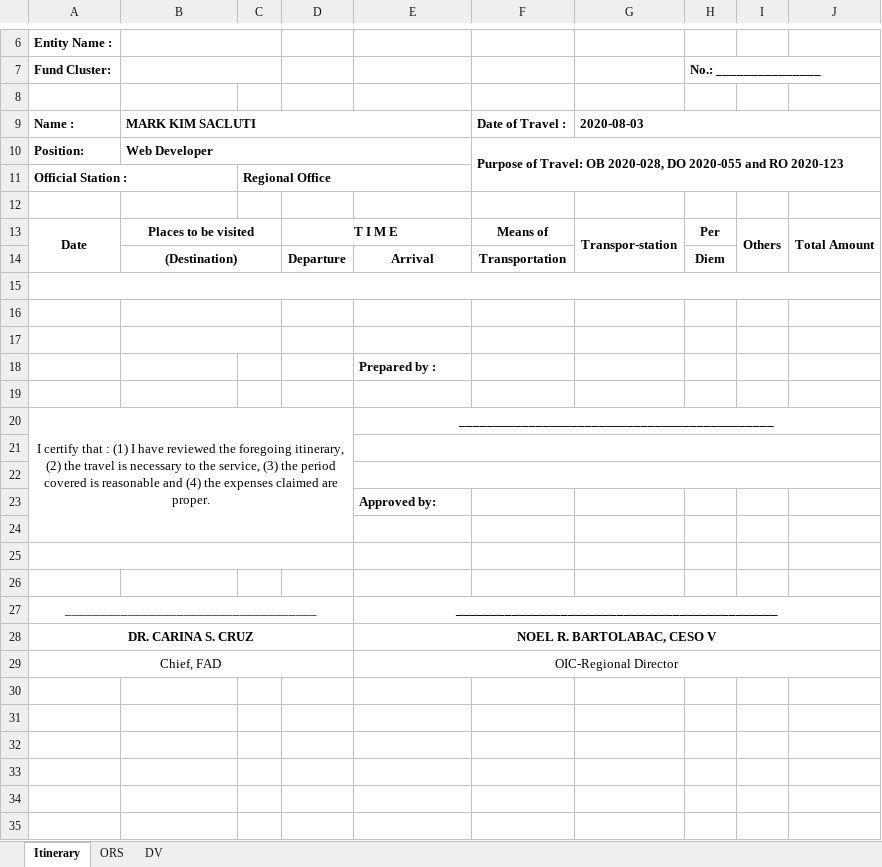
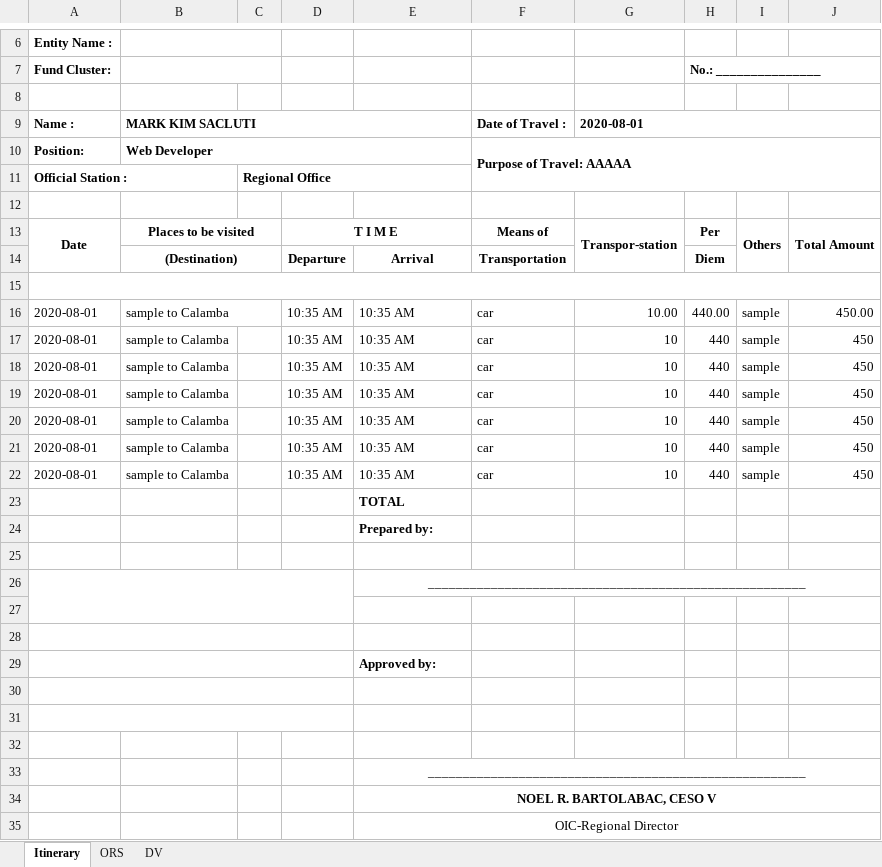
Before and after one commit to princezhian19/fas2020, an Excel workbook: export_travelclaim.xlsx, sheet Itinerary, drawn as a sheet; only a part is shown, gaps mark what is left out; values as stored, in another font and other column widths than the file's, no borders; removed rows and columns are numbered as before the commit, all else as after; the diff names each change by its address in the sheet, - before the commit and + after, or states it on an @@ line.

```diff
--- a/export_travelclaim.xlsx (sheet Itinerary)
+++ b/export_travelclaim.xlsx (sheet Itinerary)
-G9: 2020-08-03
+G9: 2020-08-01
-F10: Purpose of Travel: OB 2020-028, DO 2020-055 and RO 2020-123
+F10: Purpose of Travel: AAAAA
+row 16: 2020-08-01 | sample to Calamba |  | 10:35 AM | 10:35 AM | car | 10.00 | 440.00 | sample | 450.00
+row 17: 2020-08-01 | sample to Calamba |  | 10:35 AM | 10:35 AM | car | 10 | 440 | sample | 450
+row 18: 2020-08-01 | sample to Calamba |  | 10:35 AM | 10:35 AM | car | 10 | 440 | sample | 450
+row 19: 2020-08-01 | sample to Calamba |  | 10:35 AM | 10:35 AM | car | 10 | 440 | sample | 450
+row 20: 2020-08-01 | sample to Calamba |  | 10:35 AM | 10:35 AM | car | 10 | 440 | sample | 450
+row 21: 2020-08-01 | sample to Calamba |  | 10:35 AM | 10:35 AM | car | 10 | 440 | sample | 450
+row 22: 2020-08-01 | sample to Calamba |  | 10:35 AM | 10:35 AM | car | 10 | 440 | sample | 450
+row 23:  |  |  |  | TOTAL
+row 24:  |  |  |  | Prepared by:
-B16:C16 merged
-row 17: (empty)
+A26:D27 merged
-E26: Prepared by :
+E26: ______________________________________________________
@@ E26 bold: on → off, alignment: left → center @@
+E26:J26 merged
-row 19: (empty)
-row 20: I certify that : (1) I have reviewed the foregoing itinerary, (2) the travel is necessary to the service, (3) the period covered is reasonable and (4) the expenses claimed are proper. |  |  |  | _____________________________________________
+A27:D27 merged
-E21:J21 merged
+A28:D28 merged
-E22:J22 merged
+A29:D29 merged
+A30:D30 merged
-row 27: ____________________________________ |  |  |  | ______________________________________________
-row 28: DR. CARINA S. CRUZ |  |  |  | NOEL R. BARTOLABAC, CESO V
-row 29: Chief, FAD |  |  |  | OIC-Regional Director
+row 33:  |  |  |  | ______________________________________________________
+row 34:  |  |  |  | NOEL R. BARTOLABAC, CESO V
+row 35:  |  |  |  | OIC-Regional Director
```
Also changed, not shown: sheet DV, sheet ORS, library/export_travelclaim.xlsx, 2 other files.
